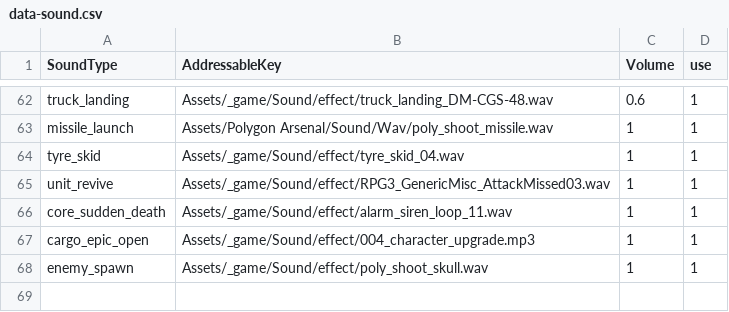
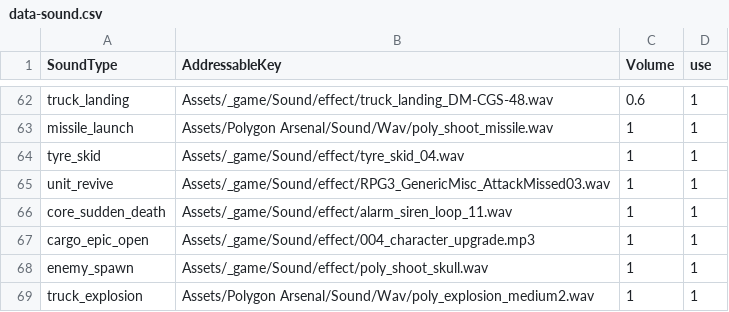
Before and after one commit to wylee-hadeul/zombie-truck-squad-webgl, a CSV file: dev/StreamingAssets/data-sound.csv, drawn as a sheet; only a part is shown, gaps mark what is left out.

```diff
--- a/dev/StreamingAssets/data-sound.csv
+++ b/dev/StreamingAssets/data-sound.csv
@@ -68 +68,2 @@ cargo_epic_open,Assets/_game/Sound/effect/004_character_upgrade.mp3,1,1
 enemy_spawn,Assets/_game/Sound/effect/poly_shoot_skull.wav,1,1
+truck_explosion,Assets/Polygon Arsenal/Sound/Wav/poly_explosion_medium2.wav,1,1
```
Also changed, not shown: 10 other files.
